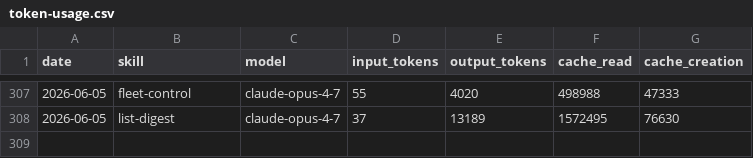
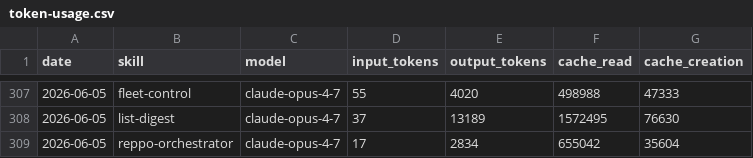
Before and after one commit to anajuliabit/aeon, a CSV file: memory/token-usage.csv, drawn as a sheet; only a part is shown, gaps mark what is left out; the diff names each change by its address in the sheet, - before the commit and + after, or states it on an @@ line.

Commit message:
chore(reppo-orchestrator): auto-commit 2026-06-05

```diff
--- a/memory/token-usage.csv
+++ b/memory/token-usage.csv
+row 309: 2026-06-05 | reppo-orchestrator | claude-opus-4-7 | 17 | 2834 | 655042 | 35604
```
Also changed, not shown: 9 other files.
